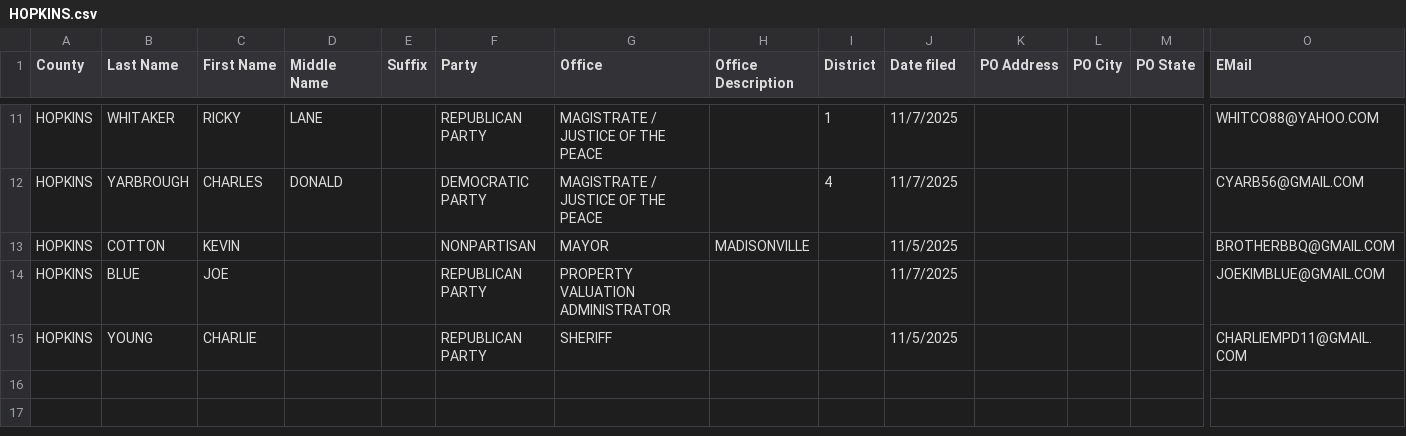
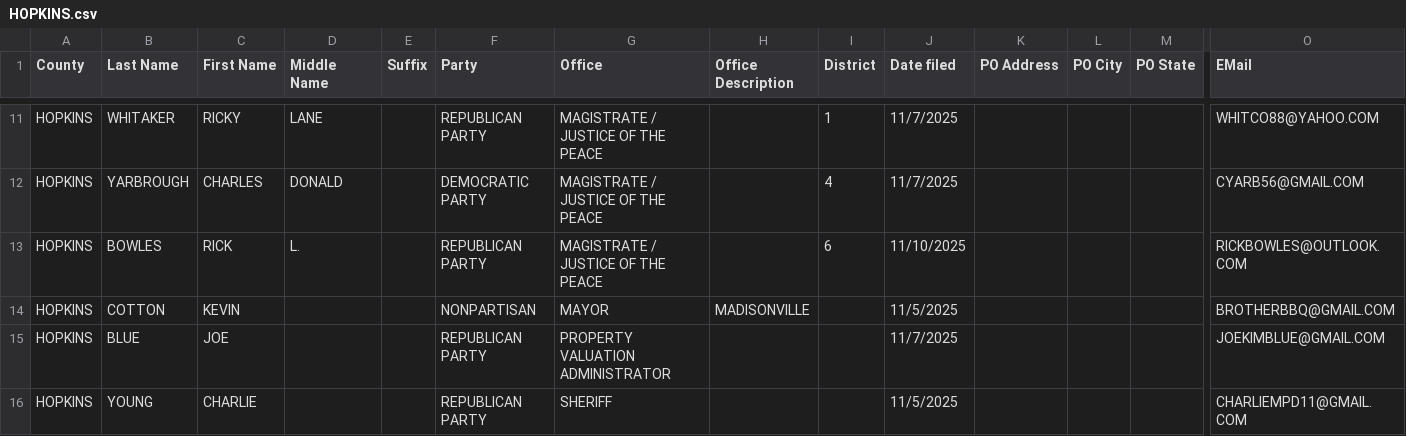
Before and after one commit to alexbkirk/county-candidate-filings, a CSV file: counties/HOPKINS.csv, drawn as a sheet; only a part is shown, gaps mark what is left out; rows hold the shown columns only; the diff names each change by its address in the sheet, - before the commit and + after, or states it on an @@ line.

Commit message:
Update counties/HOPKINS.csv from latest KY SOS export

```diff
--- a/counties/HOPKINS.csv
+++ b/counties/HOPKINS.csv
+row 13: HOPKINS | BOWLES | RICK | L. |  | REPUBLICAN PARTY | MAGISTRATE / JUSTICE OF THE PEACE |  | 6 | 11/10/2025 |  |  |  | RICKBOWLES@OUTLOOK.COM
```
